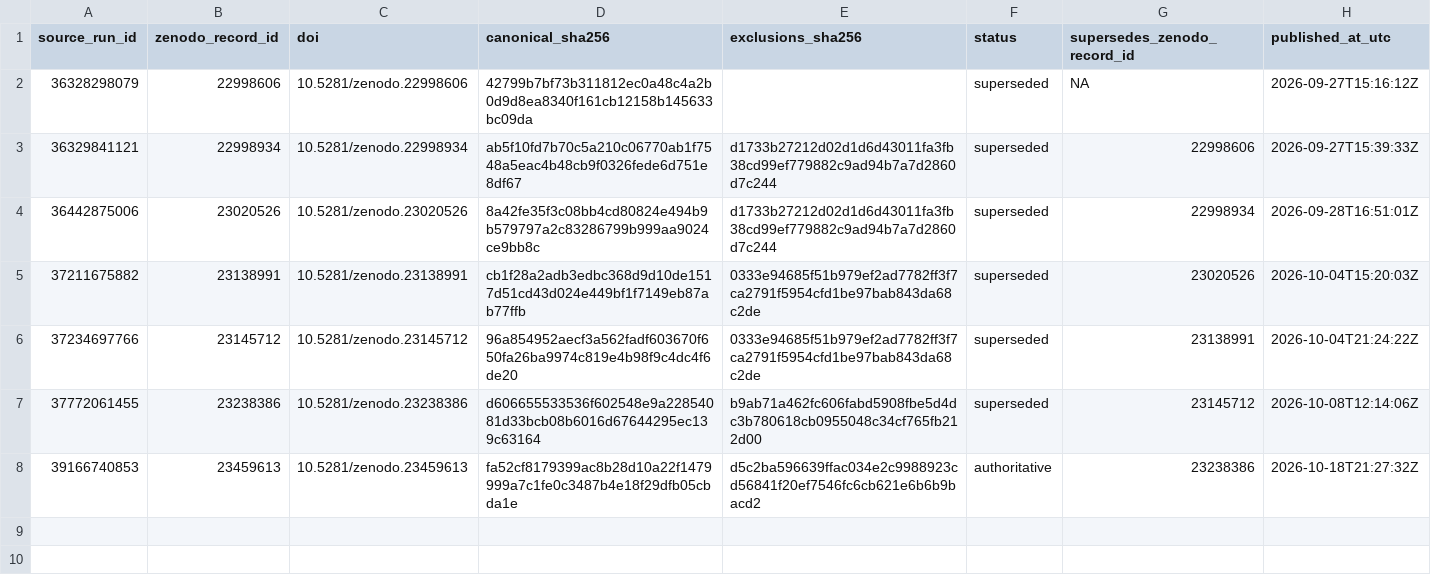
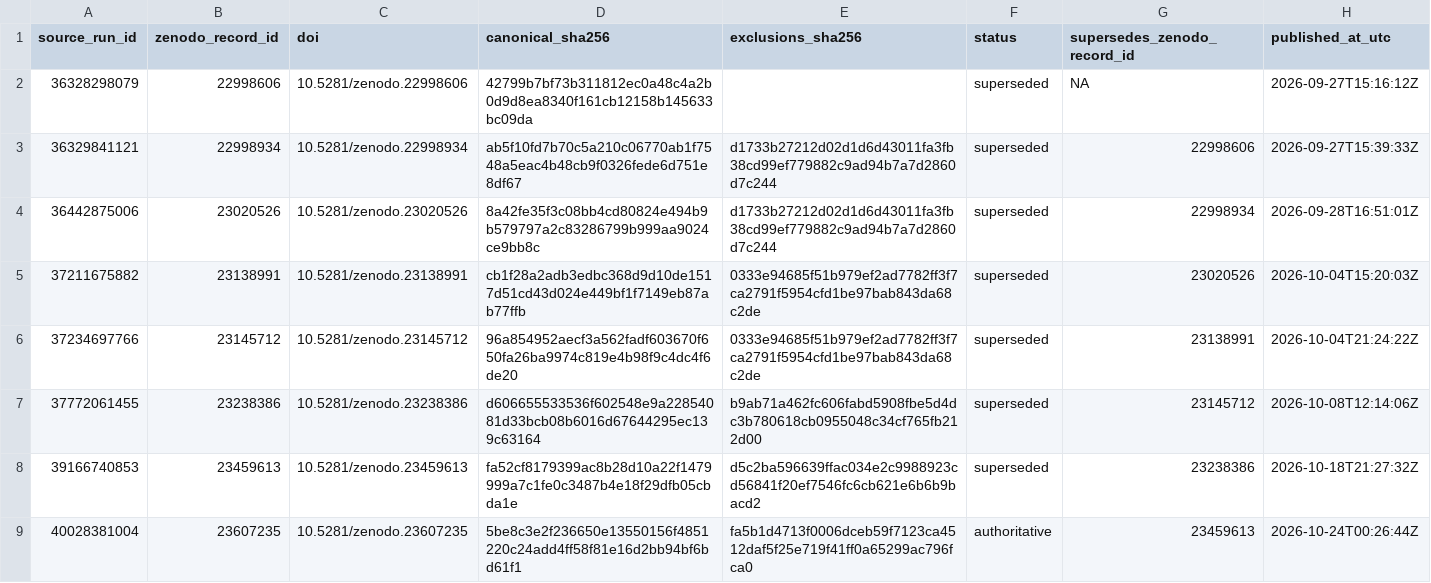
Before and after one commit to thesalmonandthetomato/LivingEvidenceMap, a CSV file: docs/workflow08/zenodo_registry.csv, drawn as a sheet.

```diff
--- a/docs/workflow08/zenodo_registry.csv
+++ b/docs/workflow08/zenodo_registry.csv
@@ -7,2 +7,3 @@ source_run_id,zenodo_record_id,doi,canonical_sha256,exclusions_sha256,status,sup
 37772061455,23238386,10.5281/zenodo.23238386,d606655533536f602548e9a22854081d33bcb08b6016d67644295ec139c63164,b9ab71a462fc606fabd5908fbe5d4dc3b780618cb0955048c34cf765fb212d00,superseded,23145712,2026-10-08T12:14:06Z
-39166740853,23459613,10.5281/zenodo.23459613,fa52cf8179399ac8b28d10a22f1479999a7c1fe0c3487b4e18f29dfb05cbda1e,d5c2ba596639ffac034e2c9988923cd56841f20ef7546fc6cb621e6b6b9bacd2,authoritative,23238386,2026-10-18T21:27:32Z
+39166740853,23459613,10.5281/zenodo.23459613,fa52cf8179399ac8b28d10a22f1479999a7c1fe0c3487b4e18f29dfb05cbda1e,d5c2ba596639ffac034e2c9988923cd56841f20ef7546fc6cb621e6b6b9bacd2,superseded,23238386,2026-10-18T21:27:32Z
+40028381004,23607235,10.5281/zenodo.23607235,5be8c3e2f236650e13550156f4851220c24add4ff58f81e16d2bb94bf6bd61f1,fa5b1d4713f0006dceb59f7123ca4512daf5f25e719f41ff0a65299ac796fca0,authoritative,23459613,2026-10-24T00:26:44Z
```
Also changed, not shown: 1 other file.
